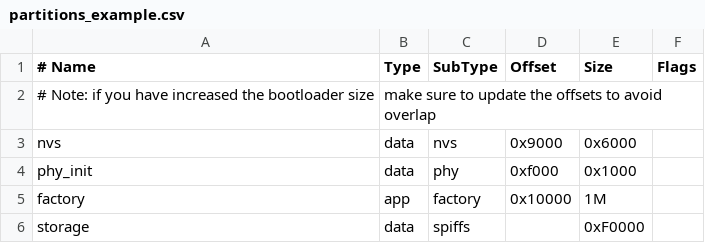
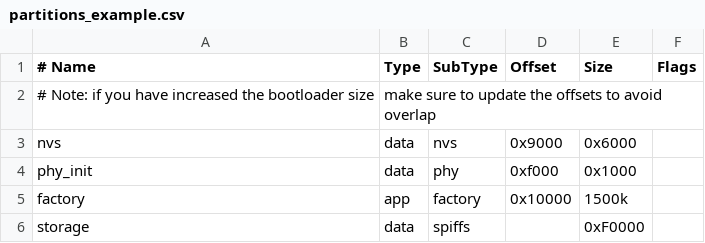
Before and after one commit to diplfranzhoepfinger/file_serving, a CSV file: file_serving/partitions_example.csv, drawn as a sheet.

Commit message:
Update .gitignore and partitions_example.csv, and modify sdkconfig
- Update .gitignore to include *.old files
- Modify partitions_example.csv to change the size of "factory" partition from 1M to 1500k
- Modify sdkconfig to change the flash size from 2MB to 4MB

```diff
--- a/file_serving/partitions_example.csv
+++ b/file_serving/partitions_example.csv
@@ -4,3 +4,3 @@ nvs,      data, nvs,     0x9000,  0x6000,
 phy_init, data, phy,     0xf000,  0x1000,
-factory,  app,  factory, 0x10000, 1M,
+factory,  app,  factory, 0x10000, 1500k,
 storage,  data, spiffs,  ,        0xF0000,
```
Also changed, not shown: 2 other files.
